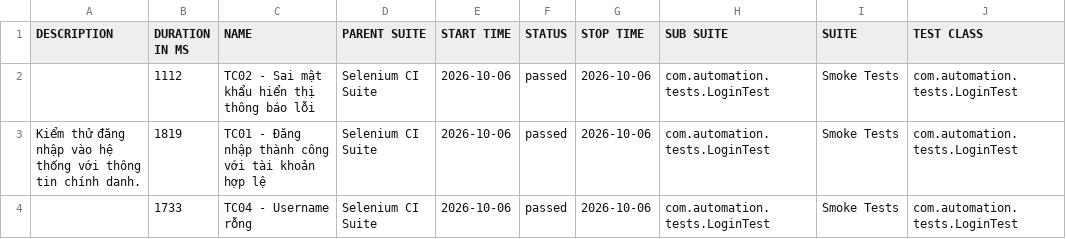
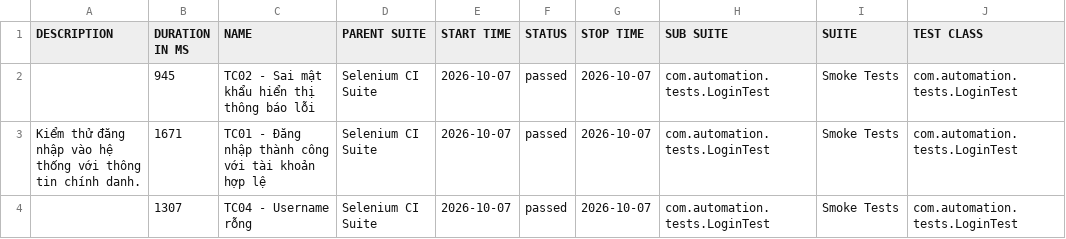
Before and after one commit to huyhuy23022004/Lab11_BuiNgocHuy_1150080137_CNPM2, a CSV file: data/suites.csv, drawn as a sheet; only a part is shown; the diff names each change by its address in the sheet, - before the commit and + after, or states it on an @@ line.

```diff
--- a/data/suites.csv
+++ b/data/suites.csv
-B2 (DURATION IN MS): 1112
+B2 (DURATION IN MS): 945
-E2:E4 (START TIME): 2026-10-06
+E2:E4 (START TIME): 2026-10-07
-G2:G4 (STOP TIME): 2026-10-06
+G2:G4 (STOP TIME): 2026-10-07
-B3 (DURATION IN MS): 1819
+B3 (DURATION IN MS): 1671
-B4 (DURATION IN MS): 1733
+B4 (DURATION IN MS): 1307
```
Also changed, not shown: 33 other files.
